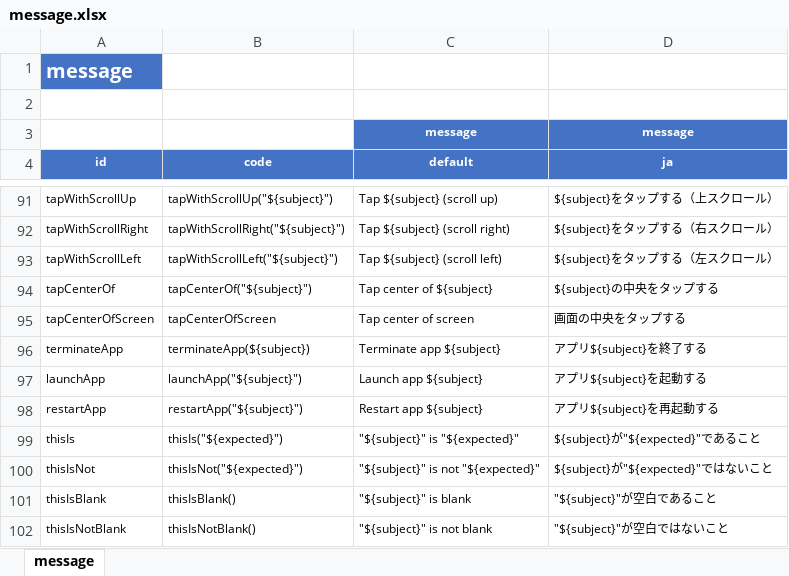
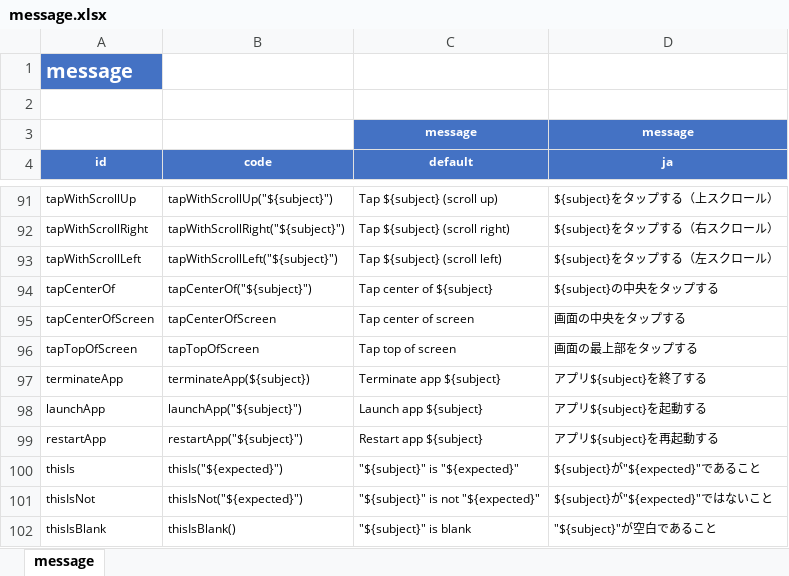
Before and after one commit to ldi-github/shirates-core, an Excel workbook: src/main/resources/message.xlsx, sheet message, drawn as a sheet; only a part is shown, gaps mark what is left out; the shorter side is filled out with more unchanged rows; values as stored, in another font and other column widths than the file's, no borders; conditional formats not drawn; the diff names each change by its address in the sheet, - before the commit and + after, or states it on an @@ line.

```diff
--- a/src/main/resources/message.xlsx (sheet message)
+++ b/src/main/resources/message.xlsx (sheet message)
+row 96: tapTopOfScreen | tapTopOfScreen | Tap top of screen | 画面の最上部をタップする
```
Also changed, not shown: 11 other files.
